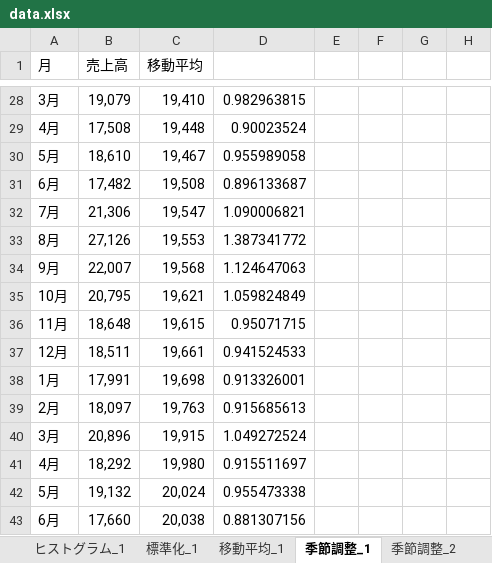
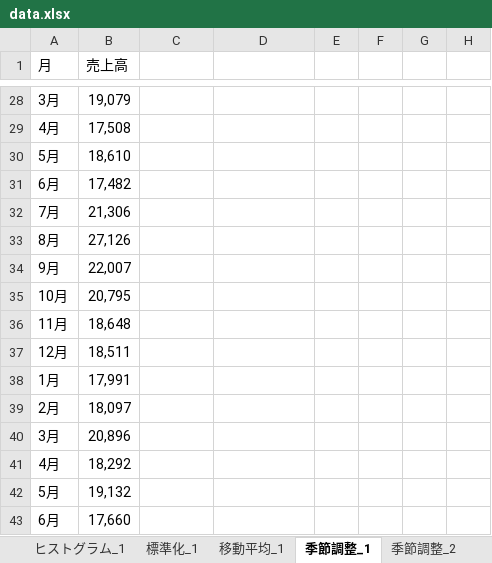
Before and after one commit to aki-creatist/phases, an Excel workbook: 01/ph_01/01_prepare/04_analysis/01_basic/data.xlsx, sheet 季節調整_1, drawn as a sheet; only a part is shown, gaps mark what is left out; values as stored, in another font and other column widths than the file's, no borders; charts and pictures not drawn; the diff covers the shown part only; the diff names each change by its address in the sheet, - before the commit and + after, or states it on an @@ line.

```diff
--- a/01/ph_01/01_prepare/04_analysis/01_basic/data.xlsx (sheet 季節調整_1)
+++ b/01/ph_01/01_prepare/04_analysis/01_basic/data.xlsx (sheet 季節調整_1)
-C1: 移動平均
+C1: (empty)
-C28: 19,410
+C28: (empty)
-D28: 0.982963815
+D28: (empty)
-C29: 19,448
+C29: (empty)
-D29: 0.90023524
+D29: (empty)
-C30: 19,467
+C30: (empty)
-D30: 0.955989058
+D30: (empty)
-C31: 19,508
+C31: (empty)
-D31: 0.896133687
+D31: (empty)
-C32: 19,547
+C32: (empty)
-D32: 1.090006821
+D32: (empty)
-C33: 19,553
+C33: (empty)
-D33: 1.387341772
+D33: (empty)
-C34: 19,568
+C34: (empty)
-D34: 1.124647063
+D34: (empty)
-C35: 19,621
+C35: (empty)
-D35: 1.059824849
+D35: (empty)
-C36: 19,615
+C36: (empty)
-D36: 0.95071715
+D36: (empty)
-C37: 19,661
+C37: (empty)
-D37: 0.941524533
+D37: (empty)
-C38: 19,698
+C38: (empty)
-D38: 0.913326001
+D38: (empty)
-C39: 19,763
+C39: (empty)
-D39: 0.915685613
+D39: (empty)
-C40: 19,915
+C40: (empty)
-D40: 1.049272524
+D40: (empty)
-C41: 19,980
+C41: (empty)
-D41: 0.915511697
+D41: (empty)
-C42: 20,024
+C42: (empty)
-D42: 0.955473338
+D42: (empty)
-C43: 20,038
+C43: (empty)
-D43: 0.881307156
+D43: (empty)
```
Also changed, not shown: 117 edited cells elsewhere in this sheet, sheet 季節調整_2, sheet 標準化_1, sheet 度数分布表_1, sheet 移動平均_1, charts or pictures, 1 other file.
